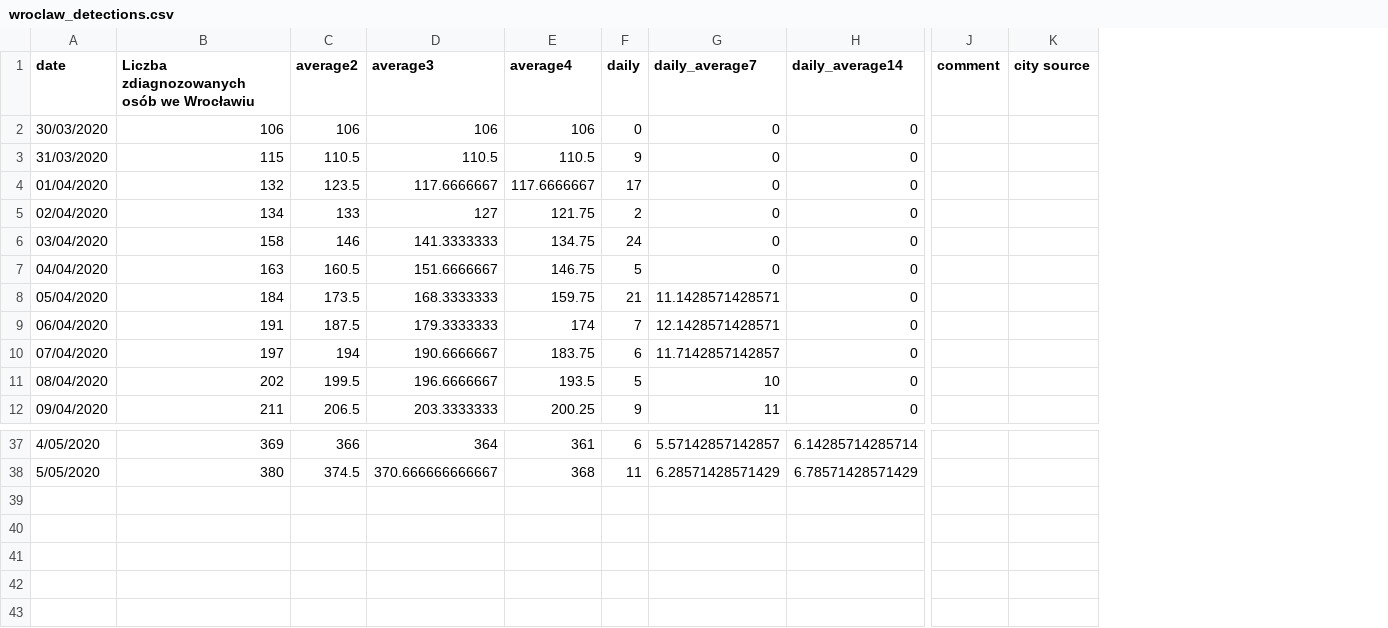
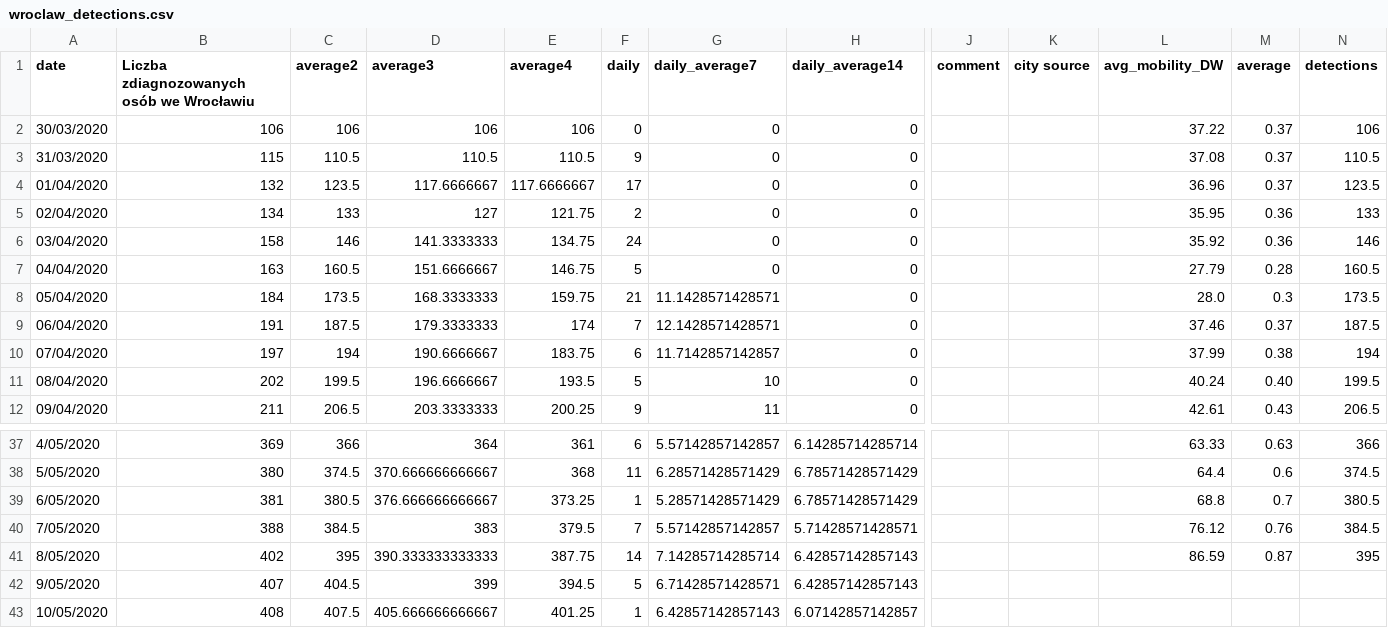
Before and after one commit to MOCOS-COVID19/postprocess-scripts, a CSV file: data/wroclaw_detections.csv, drawn as a sheet; only a part is shown, gaps mark what is left out; rows hold the shown columns only; the diff names each change by its address in the sheet, - before the commit and + after, or states it on an @@ line.

```diff
--- a/data/wroclaw_detections.csv
+++ b/data/wroclaw_detections.csv
+column L (avg_mobility_DW), rows 2-12: 37.22 | 37.08 | 36.96 | 35.95 | 35.92 | 27.79 | 28.0 | 37.46 | 37.99 | 40.24 | 42.61; rows 37-38: 63.33 | 64.4
+column M (average), rows 2-12: 0.37 | 0.37 | 0.37 | 0.36 | 0.36 | 0.28 | 0.3 | 0.37 | 0.38 | 0.40 | 0.43; rows 37-38: 0.63 | 0.6
+column N (detections), rows 2-12: 106 | 110.5 | 123.5 | 133 | 146 | 160.5 | 173.5 | 187.5 | 194 | 199.5 | 206.5; rows 37-38: 366 | 374.5
+row 39: 6/05/2020 | 381 | 380.5 | 376.666666666667 | 373.25 | 1 | 5.28571428571429 | 6.78571428571429 |  |  | 68.8 | 0.7 | 380.5
+row 40: 7/05/2020 | 388 | 384.5 | 383 | 379.5 | 7 | 5.57142857142857 | 5.71428571428571 |  |  | 76.12 | 0.76 | 384.5
+row 41: 8/05/2020 | 402 | 395 | 390.333333333333 | 387.75 | 14 | 7.14285714285714 | 6.42857142857143 |  |  | 86.59 | 0.87 | 395
+row 42: 9/05/2020 | 407 | 404.5 | 399 | 394.5 | 5 | 6.71428571428571 | 6.42857142857143
+row 43: 10/05/2020 | 408 | 407.5 | 405.666666666667 | 401.25 | 1 | 6.42857142857143 | 6.07142857142857
```
Also changed, not shown: data/dw_detections.csv, data/pl_detections.csv.
